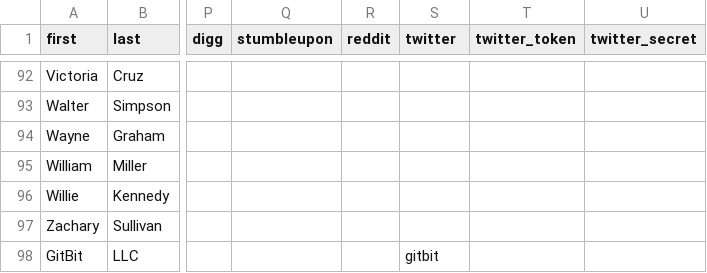
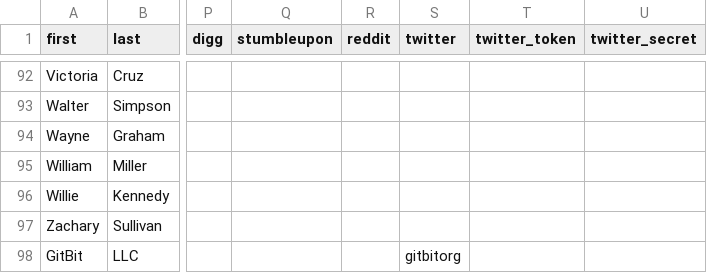
Before and after one commit to gruberjl/workplace, a CSV file: packages/data/people.csv, drawn as a sheet; only a part is shown, gaps mark what is left out; the diff names each change by its address in the sheet, - before the commit and + after, or states it on an @@ line.

```diff
--- a/packages/data/people.csv
+++ b/packages/data/people.csv
-S98 (twitter): gitbit
+S98 (twitter): gitbitorg
```
Also changed, not shown: 18 other files.
